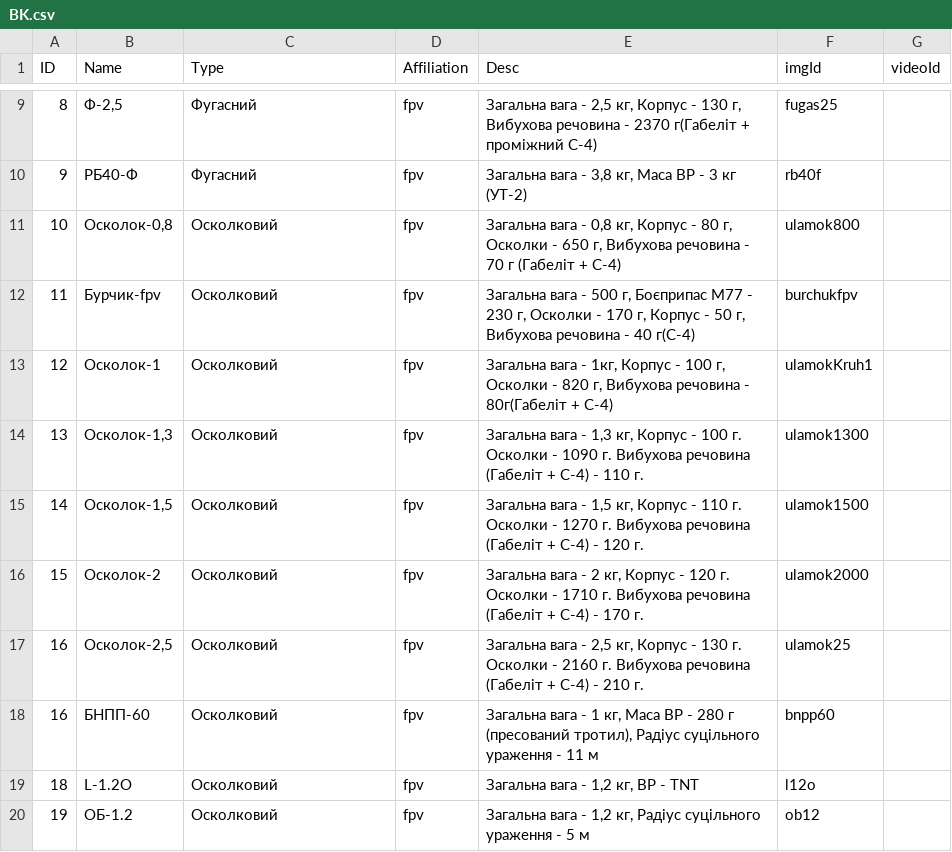
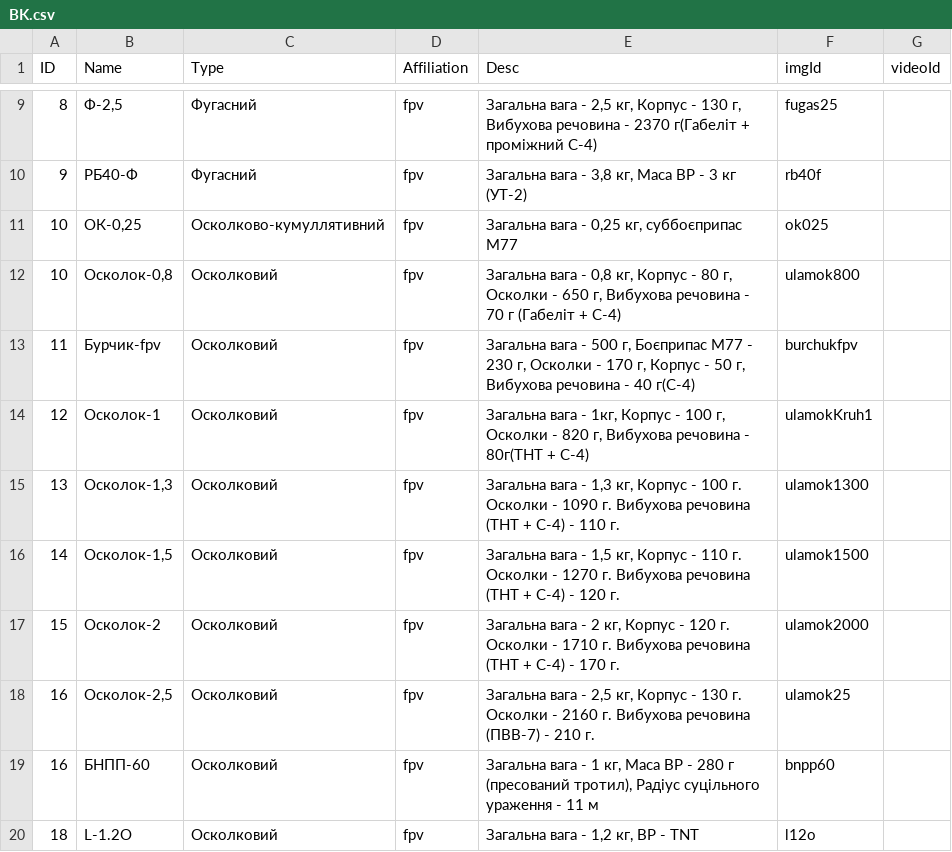
Before and after one commit to Tantsa98/mp125, a CSV file: data/bk/BK.csv, drawn as a sheet; only a part is shown, gaps mark what is left out; the shorter side is filled out with more unchanged rows.

```diff
--- a/data/bk/BK.csv
+++ b/data/bk/BK.csv
@@ -10,9 +10,10 @@ ID,Name,Type,Affiliation,Desc,imgId,videoId
 9,РБ40-Ф,Фугасний,fpv,"Загальна вага - 3,8 кг, Маса ВР - 3 кг (УТ-2)",rb40f,
+10,"ОК-0,25",Осколково-кумуллятивний,fpv,"Загальна вага - 0,25 кг, суббоєприпас М77",ok025,
 10,"Осколок-0,8",Осколковий,fpv,"Загальна вага - 0,8 кг, Корпус - 80 г, Осколки - 650 г, Вибухова речовина - 70 г (Габеліт + С-4)",ulamok800,
 11,Бурчик-fpv,Осколковий,fpv,"Загальна вага - 500 г, Боєприпас М77 - 230 г, Осколки - 170 г, Корпус - 50 г, Вибухова речовина - 40 г(С-4)",burchukfpv,
-12,Осколок-1,Осколковий,fpv,"Загальна вага - 1кг, Корпус - 100 г, Осколки - 820 г, Вибухова речовина - 80г(Габеліт + С-4)",ulamokKruh1,
-13,"Осколок-1,3",Осколковий,fpv,"Загальна вага - 1,3 кг, Корпус - 100 г. Осколки - 1090 г. Вибухова речовина (Габеліт + С-4) - 110 г.",ulamok1300,
-14,"Осколок-1,5",Осколковий,fpv,"Загальна вага - 1,5 кг, Корпус - 110 г. Осколки - 1270 г. Вибухова речовина (Габеліт + С-4) - 120 г.",ulamok1500,
-15,"Осколок-2",Осколковий,fpv,"Загальна вага - 2 кг, Корпус - 120 г. Осколки - 1710 г. Вибухова речовина (Габеліт + С-4) - 170 г.",ulamok2000,
-16,"Осколок-2,5",Осколковий,fpv,"Загальна вага - 2,5 кг, Корпус - 130 г. Осколки - 2160 г. Вибухова речовина (Габеліт + С-4) - 210 г.",ulamok25,
+12,Осколок-1,Осколковий,fpv,"Загальна вага - 1кг, Корпус - 100 г, Осколки - 820 г, Вибухова речовина - 80г(ТНТ + С-4)",ulamokKruh1,
+13,"Осколок-1,3",Осколковий,fpv,"Загальна вага - 1,3 кг, Корпус - 100 г. Осколки - 1090 г. Вибухова речовина (ТНТ + С-4) - 110 г.",ulamok1300,
+14,"Осколок-1,5",Осколковий,fpv,"Загальна вага - 1,5 кг, Корпус - 110 г. Осколки - 1270 г. Вибухова речовина (ТНТ + С-4) - 120 г.",ulamok1500,
+15,"Осколок-2",Осколковий,fpv,"Загальна вага - 2 кг, Корпус - 120 г. Осколки - 1710 г. Вибухова речовина (ТНТ + С-4) - 170 г.",ulamok2000,
+16,"Осколок-2,5",Осколковий,fpv,"Загальна вага - 2,5 кг, Корпус - 130 г. Осколки - 2160 г. Вибухова речовина (ПВВ-7) - 210 г.",ulamok25,
 16,БНПП-60,Осколковий,fpv,"Загальна вага - 1 кг, Маса ВР - 280 г (пресований тротил), Радіус суцільного ураження - 11 м",bnpp60,
```
Also changed, not shown: 1 other file.
